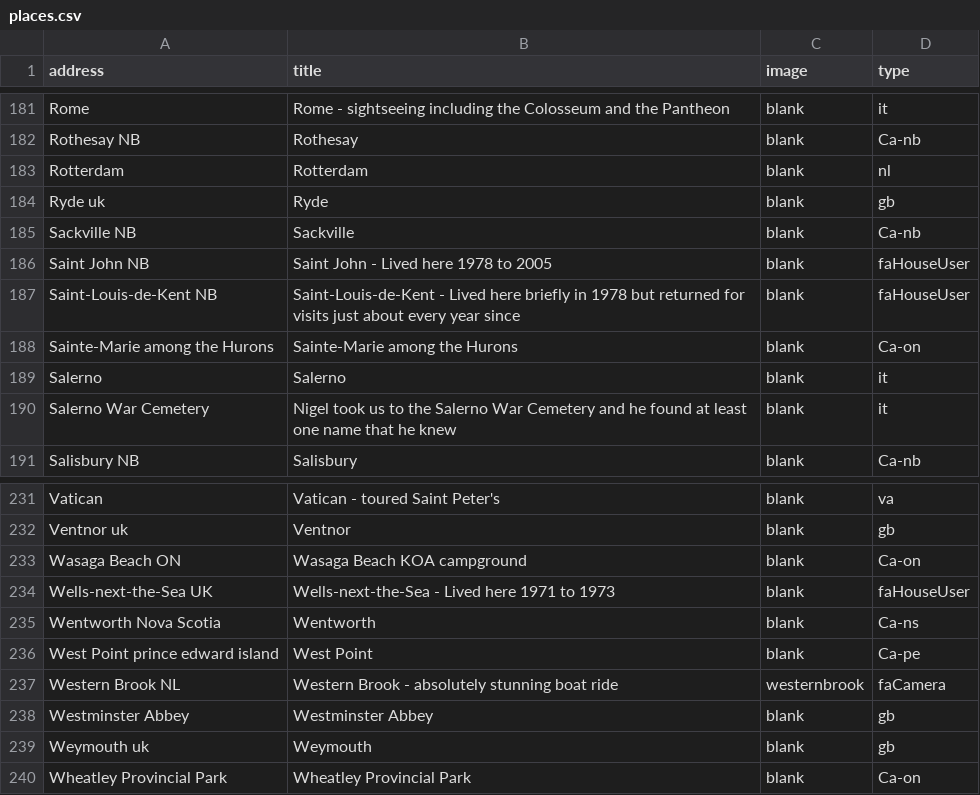
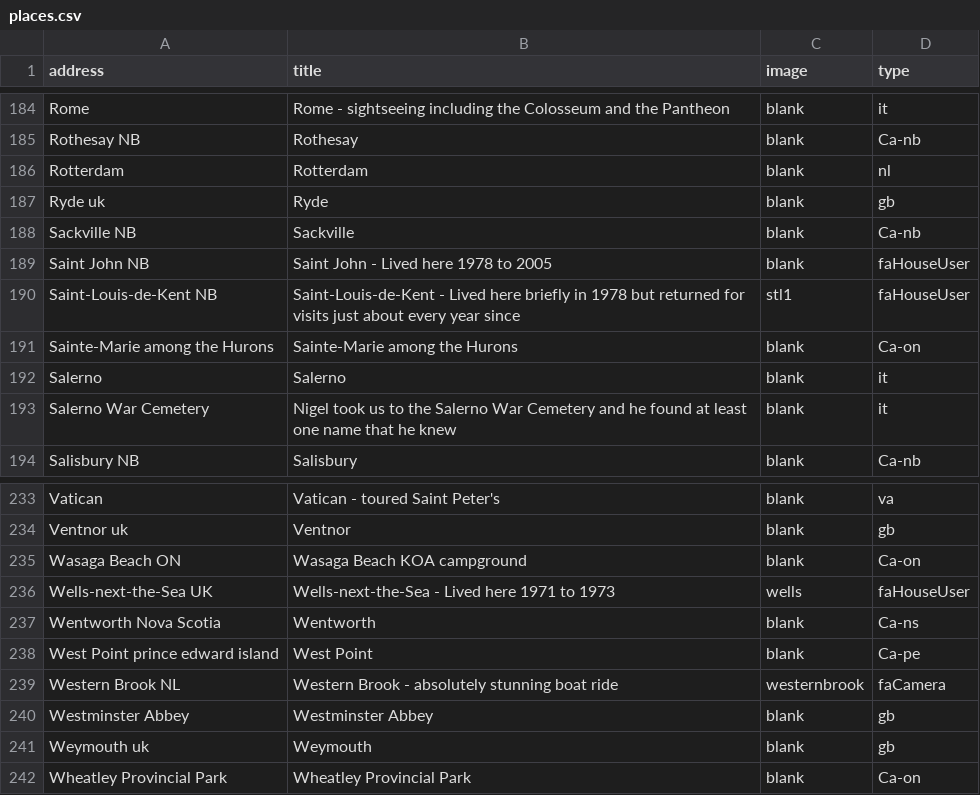
Before and after one commit to pauljbabin-cloud/my-travels, a CSV file: public/csvs/places.csv, drawn as a sheet; only a part is shown, gaps mark what is left out; the diff covers the shown part only.

```diff
--- a/public/csvs/places.csv
+++ b/public/csvs/places.csv
@@ -186,3 +189,3 @@ Sackville NB,Sackville,blank,Ca-nb
 Saint John NB,Saint John - Lived here 1978 to 2005,blank,faHouseUser
-Saint-Louis-de-Kent NB,Saint-Louis-de-Kent - Lived here briefly in 1978 but returned for visits just about every year since,blank,faHouseUser
+Saint-Louis-de-Kent NB,Saint-Louis-de-Kent - Lived here briefly in 1978 but returned for visits just about every year since,stl1,faHouseUser
 Sainte-Marie among the Hurons,Sainte-Marie among the Hurons,blank,Ca-on
@@ -233,3 +235,3 @@ Ventnor uk,Ventnor ,blank,gb
 Wasaga Beach ON,Wasaga Beach KOA campground,blank,Ca-on
-Wells-next-the-Sea UK,Wells-next-the-Sea - Lived here 1971 to 1973,blank,faHouseUser
+Wells-next-the-Sea UK,Wells-next-the-Sea - Lived here 1971 to 1973,wells,faHouseUser
 Wentworth Nova Scotia,Wentworth,blank,Ca-ns
```
Also changed, not shown: 4 added rows, 1 removed row and 17 edited cells elsewhere in this file, 31 other files.
